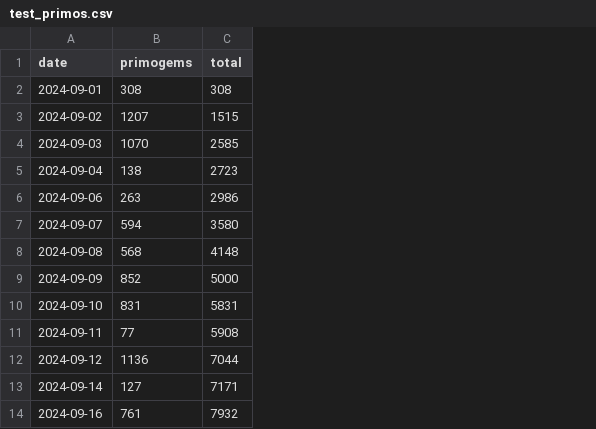
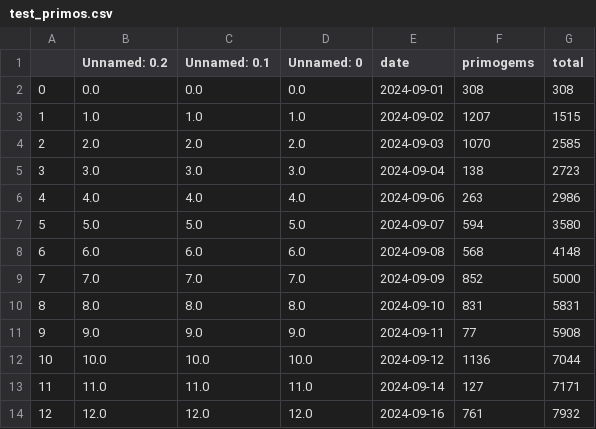
Before and after one commit to RafayAhmadRaza/gacha_saving_textual_tracker, a CSV file: test_primos.csv, drawn as a sheet; only a part is shown; the diff names each change by its address in the sheet, - before the commit and + after, or states it on an @@ line.

```diff
--- a/test_primos.csv
+++ b/test_primos.csv
+column A, rows 2-14: 0 | 1 | 2 | 3 | 4 | 5 | 6 | 7 | 8 | 9 | 10 | 11 | 12
+column B (Unnamed: 0.2), rows 2-14: 0.0 | 1.0 | 2.0 | 3.0 | 4.0 | 5.0 | 6.0 | 7.0 | 8.0 | 9.0 | 10.0 | 11.0 | 12.0
+column C (Unnamed: 0.1), rows 2-14: 0.0 | 1.0 | 2.0 | 3.0 | 4.0 | 5.0 | 6.0 | 7.0 | 8.0 | 9.0 | 10.0 | 11.0 | 12.0
+column D (Unnamed: 0), rows 2-14: 0.0 | 1.0 | 2.0 | 3.0 | 4.0 | 5.0 | 6.0 | 7.0 | 8.0 | 9.0 | 10.0 | 11.0 | 12.0
```
Also changed, not shown: 2 other files.
